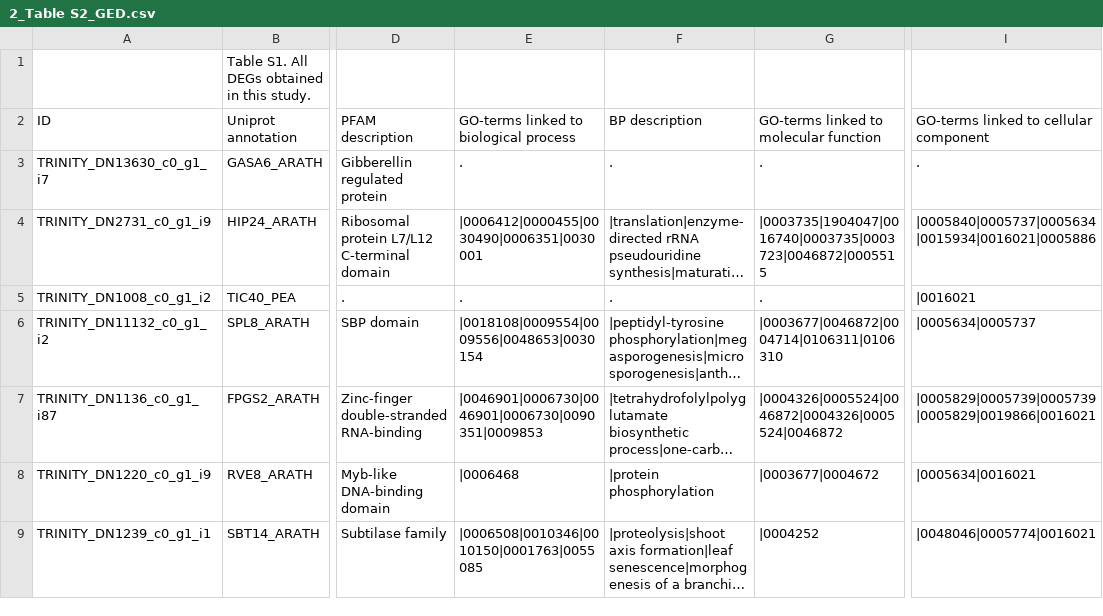
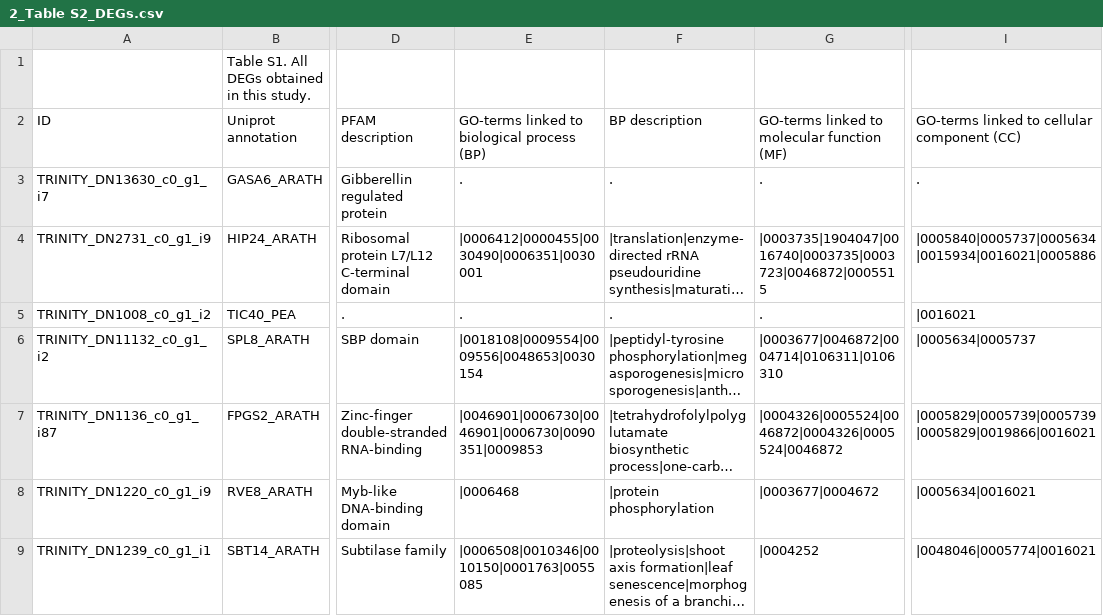
Before and after one commit to Andrea-H-M/Vanilla_TFF, a CSV file: SupplementaryMaterials/2_Table S2_DEGs.csv (was SupplementaryMaterials/2_Table S2_GED.csv), drawn as a sheet; only a part is shown, gaps mark what is left out; long unchanged cells end in …; the diff names each change by its address in the sheet, - before the commit and + after, or states it on an @@ line.

```diff
--- a/SupplementaryMaterials/2_Table S2_GED.csv
+++ b/SupplementaryMaterials/2_Table S2_DEGs.csv
-E2: GO-terms linked to biological process
+E2: GO-terms linked to biological process (BP)
-G2: GO-terms linked to molecular function
+G2: GO-terms linked to molecular function (MF)
-I2: GO-terms linked to cellular component
+I2: GO-terms linked to cellular component (CC)
```
Also changed, not shown: SupplementaryMaterials/13_Table S13_Pre-pol_functional signatures form resulting from student t.csv, SupplementaryMaterials/14_Table S14_Pol_functional signatures form resulting from student t.csv, 15 other files.
